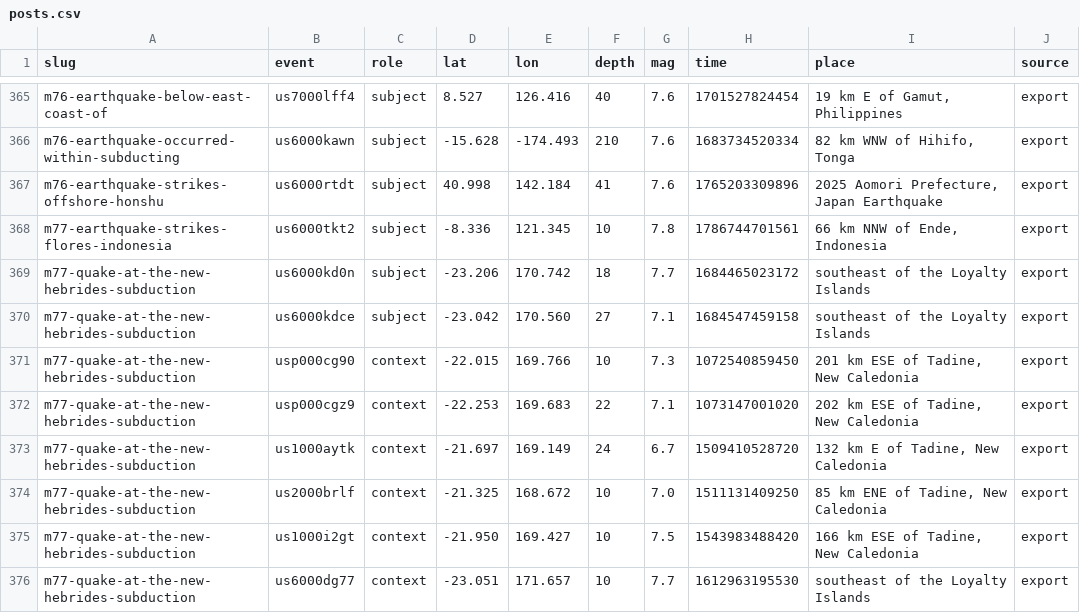
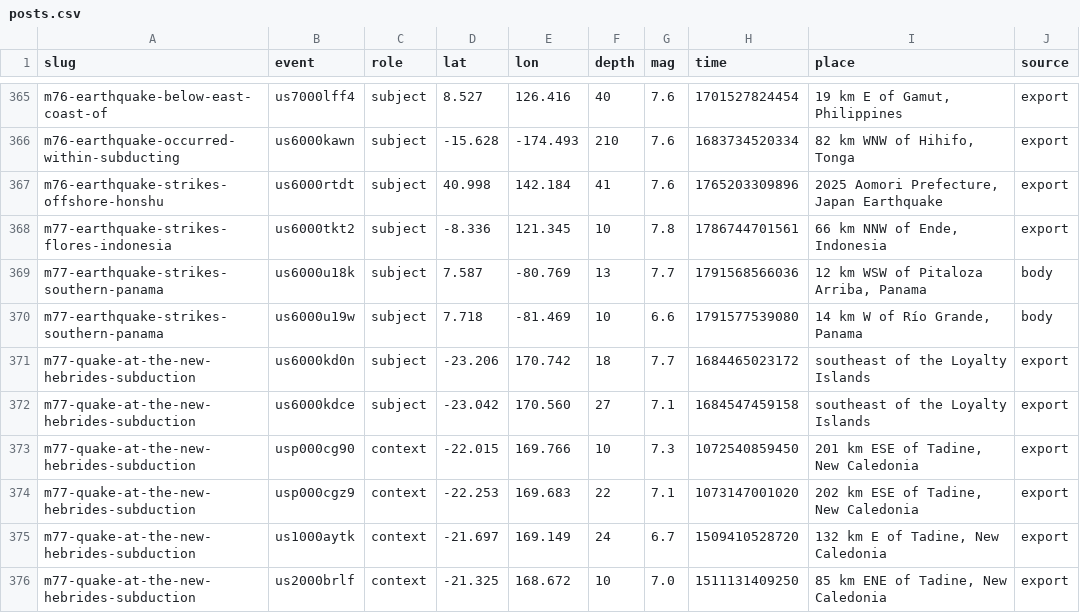
Before and after one commit to judithhubbard/earthquake-stats, a CSV file: pipeline/posts.csv, drawn as a sheet; only a part is shown, gaps mark what is left out; the shorter side is filled out with more unchanged rows; the diff names each change by its address in the sheet, - before the commit and + after, or states it on an @@ line.

Commit message:
Link new posts to their earthquakes

```diff
--- a/pipeline/posts.csv
+++ b/pipeline/posts.csv
+row 369: m77-earthquake-strikes-southern-panama | us6000u18k | subject | 7.587 | -80.769 | 13 | 7.7 | 1791568566036 | 12 km WSW of Pitaloza Arriba, Panama | body
+row 370: m77-earthquake-strikes-southern-panama | us6000u19w | subject | 7.718 | -81.469 | 10 | 6.6 | 1791577539080 | 14 km W of Río Grande, Panama | body
```
Also changed, not shown: 1 other file.
